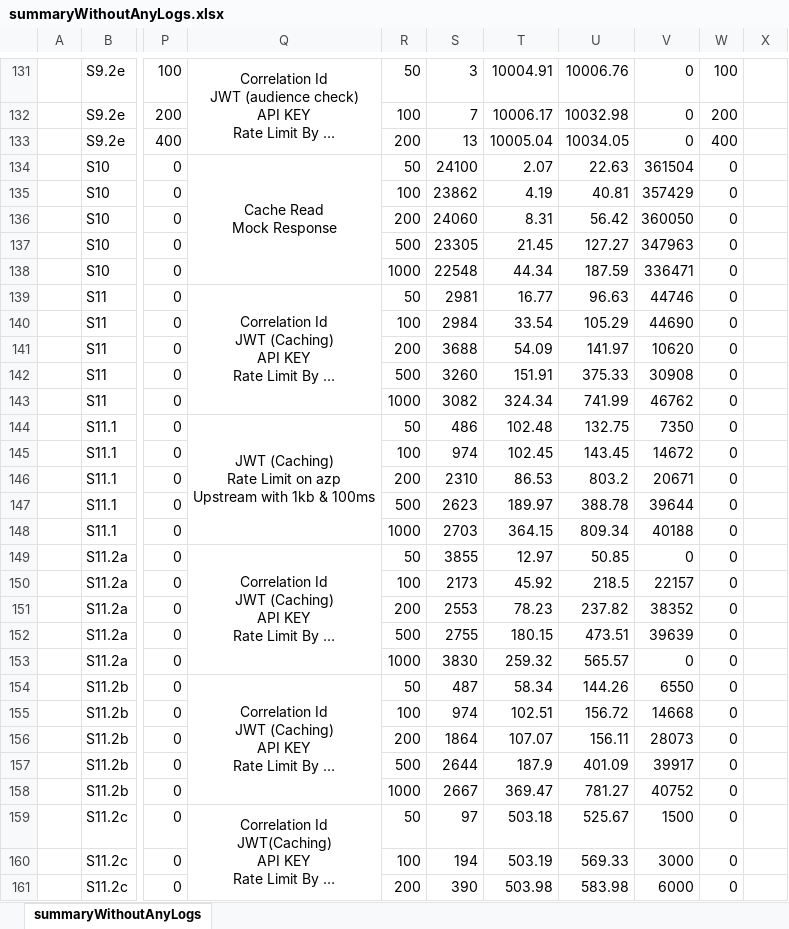
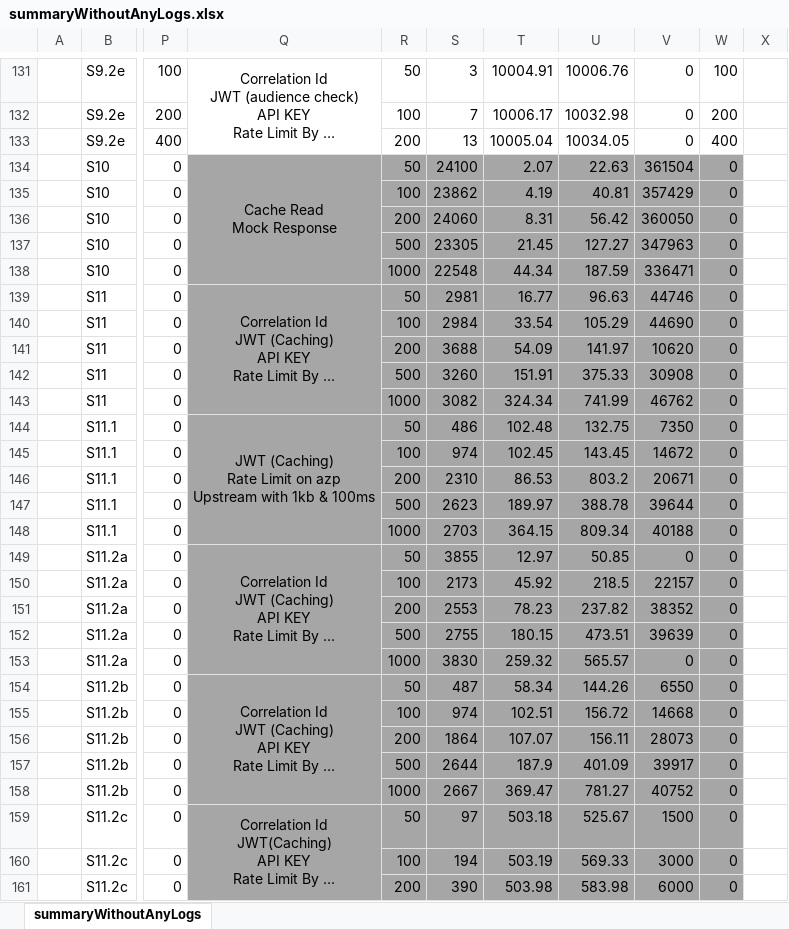
Before and after one commit to amitkhosla/rah, an Excel workbook: summaryWithoutAnyLogs.xlsx, sheet summaryWithoutAnyLogs, drawn as a sheet; only a part is shown, gaps mark what is left out; long unchanged cells end in …; values as stored, in another font and other column widths than the file's, no borders; the diff covers the shown part only; the diff names each change by its address in the sheet, - before the commit and + after, or states it on an @@ line.

Commit message:
ColorCoding to remove comparison where caching was not possible in kong.

```diff
--- a/summaryWithoutAnyLogs.xlsx (sheet summaryWithoutAnyLogs)
+++ b/summaryWithoutAnyLogs.xlsx (sheet summaryWithoutAnyLogs)
-Q134:W161 fill: none
+Q134:W161 fill: #A6A6A6
```
Also changed, not shown: cell formats elsewhere in this sheet.
